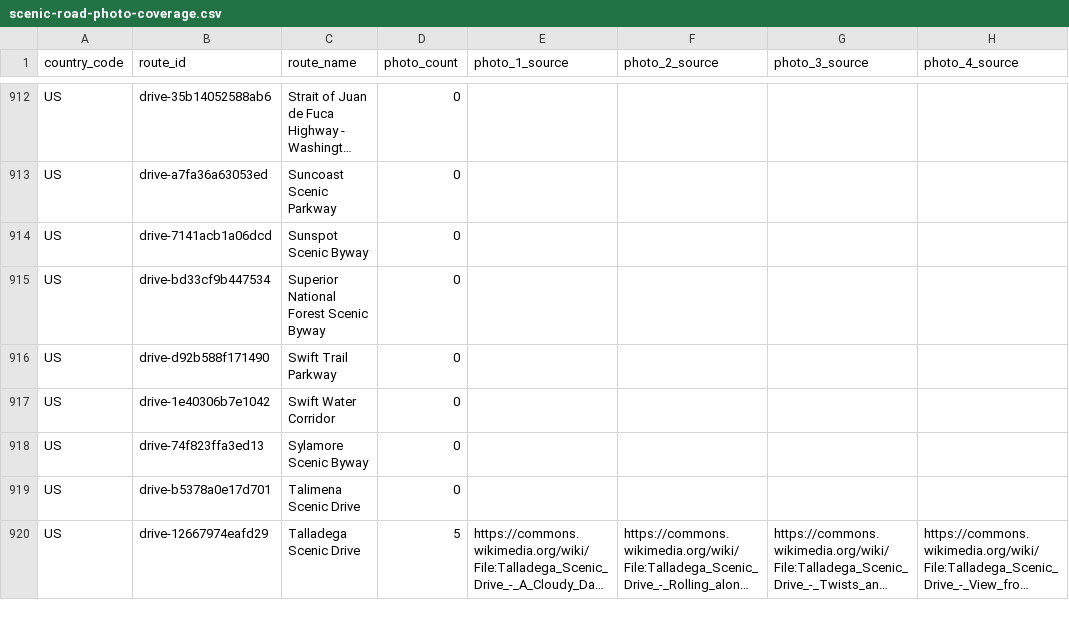
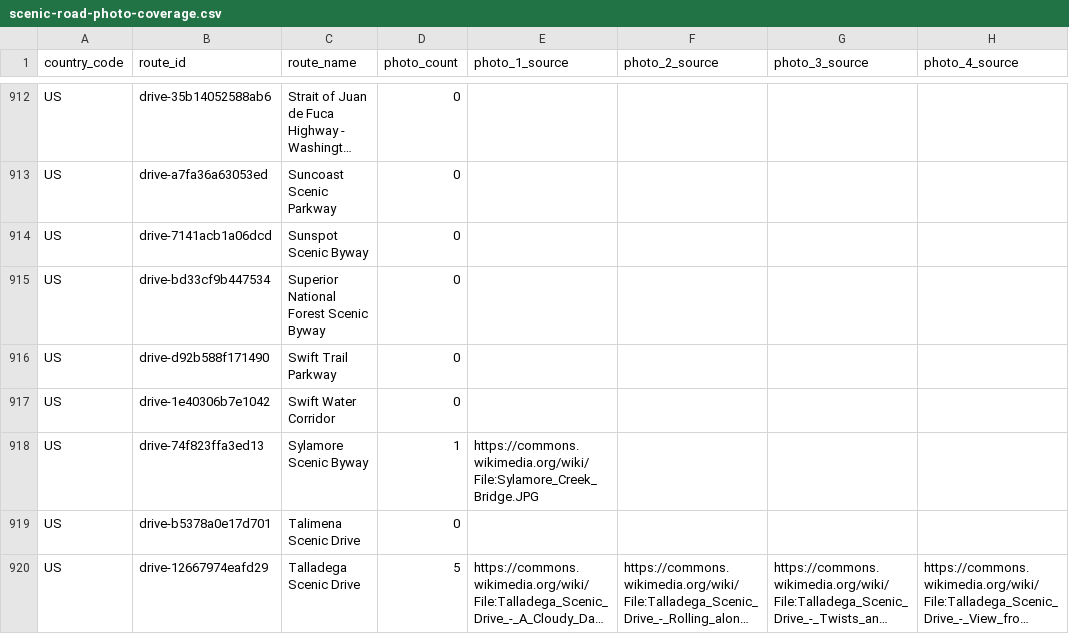
Before and after one commit to bashnyaproject-oss/vilazka, a CSV file: research/scenic-road-photo-coverage.csv, drawn as a sheet; only a part is shown, gaps mark what is left out; long unchanged cells end in …; the diff covers the shown part only; the diff names each change by its address in the sheet, - before the commit and + after, or states it on an @@ line.

Commit message:
Add checked photo coverage for six more scenic routes

```diff
--- a/research/scenic-road-photo-coverage.csv
+++ b/research/scenic-road-photo-coverage.csv
-D918 (photo_count): 0
+D918 (photo_count): 1
-E918 (photo_1_source): (empty)
+E918 (photo_1_source): https://commons.wikimedia.org/wiki/File:Sylamore_Creek_Bridge.JPG
```
Also changed, not shown: 16 edited cells elsewhere in this file, 2 other files.
